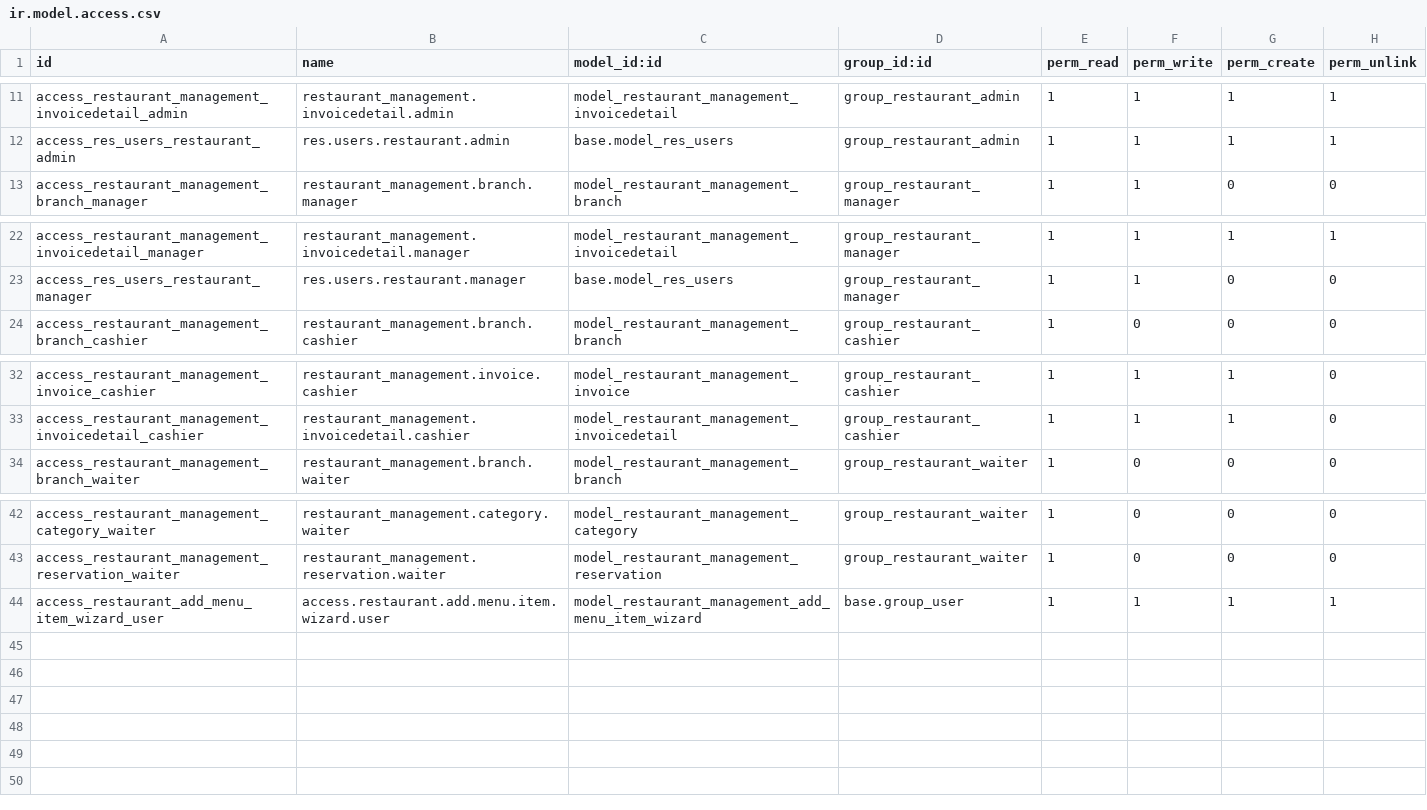
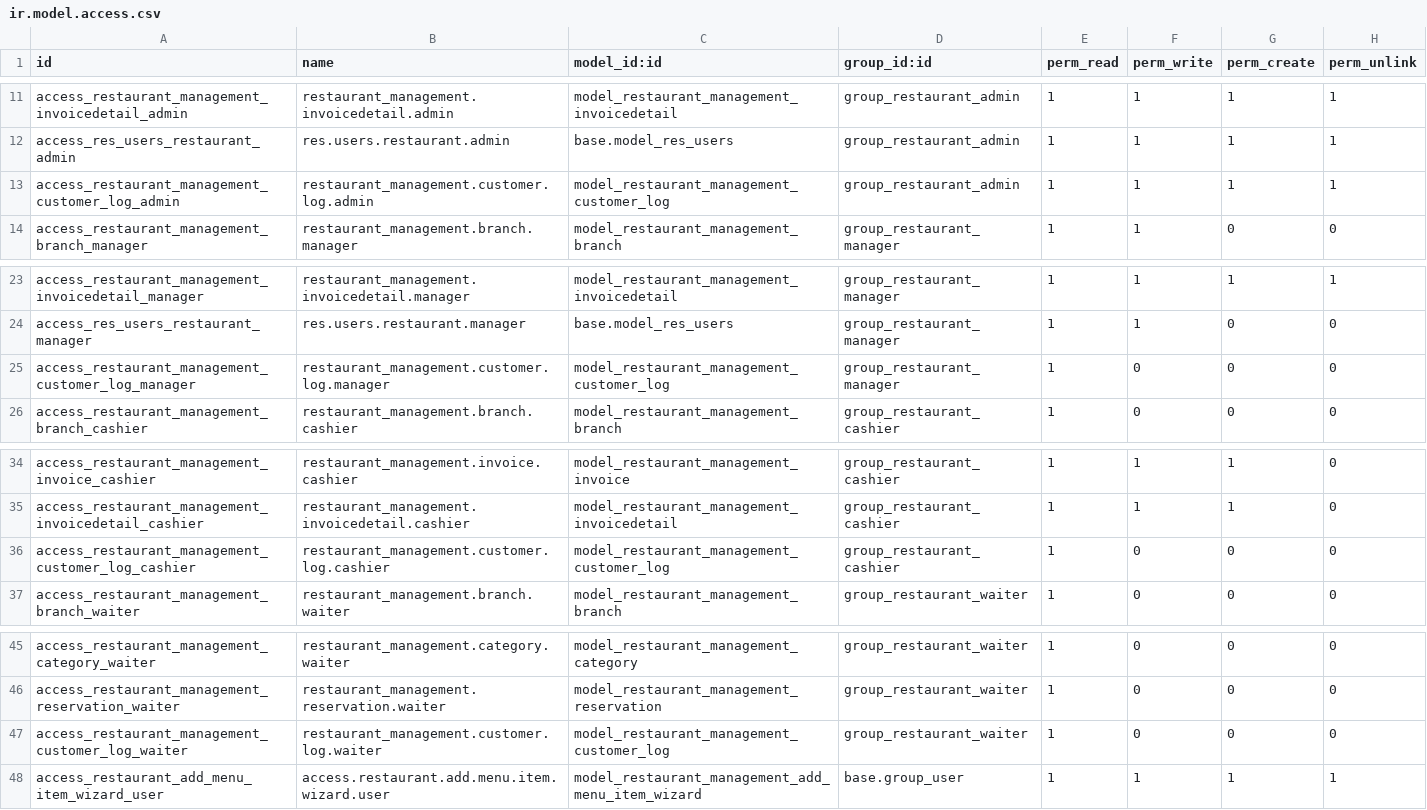
Before and after one commit to LeeinUITk17/odtodo, a CSV file: addons/restaurant_management/security/ir.model.access.csv, drawn as a sheet; only a part is shown, gaps mark what is left out.

Commit message:
feat: update customer logs

```diff
--- a/addons/restaurant_management/security/ir.model.access.csv
+++ b/addons/restaurant_management/security/ir.model.access.csv
@@ -12,2 +12,3 @@ access_restaurant_management_invoicedetail_admin,restaurant_management.invoicede
 access_res_users_restaurant_admin,res.users.restaurant.admin,base.model_res_users,group_restaurant_admin,1,1,1,1
+access_restaurant_management_customer_log_admin,restaurant_management.customer.log.admin,model_restaurant_management_customer_log,group_restaurant_admin,1,1,1,1
 access_restaurant_management_branch_manager,restaurant_management.branch.manager,model_restaurant_management_branch,group_restaurant_manager,1,1,0,0
@@ -23,2 +24,3 @@ access_restaurant_management_invoicedetail_manager,restaurant_management.invoice
 access_res_users_restaurant_manager,res.users.restaurant.manager,base.model_res_users,group_restaurant_manager,1,1,0,0
+access_restaurant_management_customer_log_manager,restaurant_management.customer.log.manager,model_restaurant_management_customer_log,group_restaurant_manager,1,0,0,0
 access_restaurant_management_branch_cashier,restaurant_management.branch.cashier,model_restaurant_management_branch,group_restaurant_cashier,1,0,0,0
@@ -33,2 +35,3 @@ access_restaurant_management_invoice_cashier,restaurant_management.invoice.cashi
 access_restaurant_management_invoicedetail_cashier,restaurant_management.invoicedetail.cashier,model_restaurant_management_invoicedetail,group_restaurant_cashier,1,1,1,0
+access_restaurant_management_customer_log_cashier,restaurant_management.customer.log.cashier,model_restaurant_management_customer_log,group_restaurant_cashier,1,0,0,0
 access_restaurant_management_branch_waiter,restaurant_management.branch.waiter,model_restaurant_management_branch,group_restaurant_waiter,1,0,0,0
@@ -43,2 +46,3 @@ access_restaurant_management_category_waiter,restaurant_management.category.wait
 access_restaurant_management_reservation_waiter,restaurant_management.reservation.waiter,model_restaurant_management_reservation,group_restaurant_waiter,1,0,0,0
+access_restaurant_management_customer_log_waiter,restaurant_management.customer.log.waiter,model_restaurant_management_customer_log,group_restaurant_waiter,1,0,0,0
 access_restaurant_add_menu_item_wizard_user,access.restaurant.add.menu.item.wizard.user,model_restaurant_management_add_menu_item_wizard,base.group_user,1,1,1,1
```
Also changed, not shown: 8 other files.
